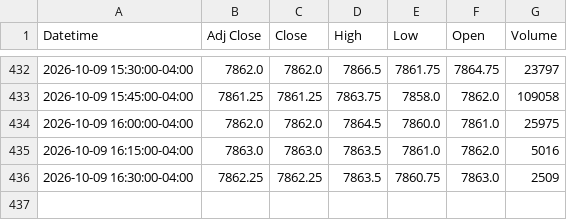
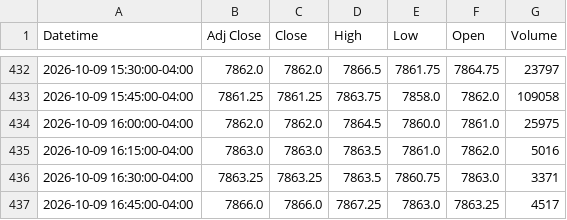
Before and after one commit to Jordan4369/mes-data, a CSV file: data/es_15m.csv, drawn as a sheet; only a part is shown, gaps mark what is left out.

Commit message:
update data

```diff
--- a/data/es_15m.csv
+++ b/data/es_15m.csv
@@ -435,2 +435,3 @@ Datetime,Adj Close,Close,High,Low,Open,Volume
 2026-10-09 16:15:00-04:00,7863.0,7863.0,7863.5,7861.0,7862.0,5016
-2026-10-09 16:30:00-04:00,7862.25,7862.25,7863.5,7860.75,7863.0,2509
+2026-10-09 16:30:00-04:00,7863.25,7863.25,7863.5,7860.75,7863.0,3371
+2026-10-09 16:45:00-04:00,7866.0,7866.0,7867.25,7863.0,7863.25,4517
```
Also changed, not shown: data/es_1h.csv.
